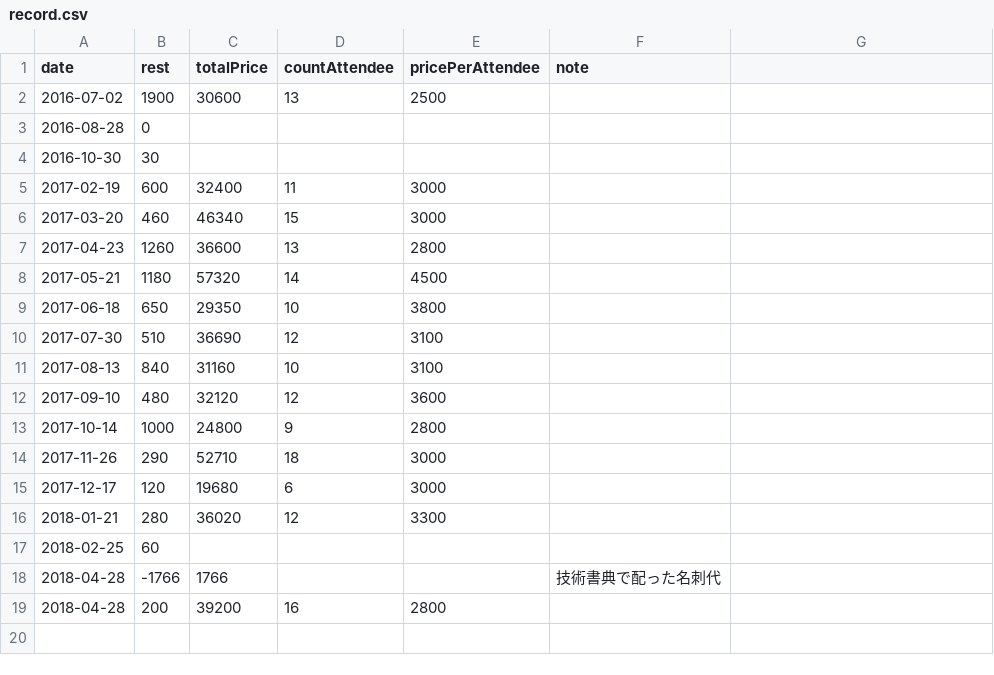
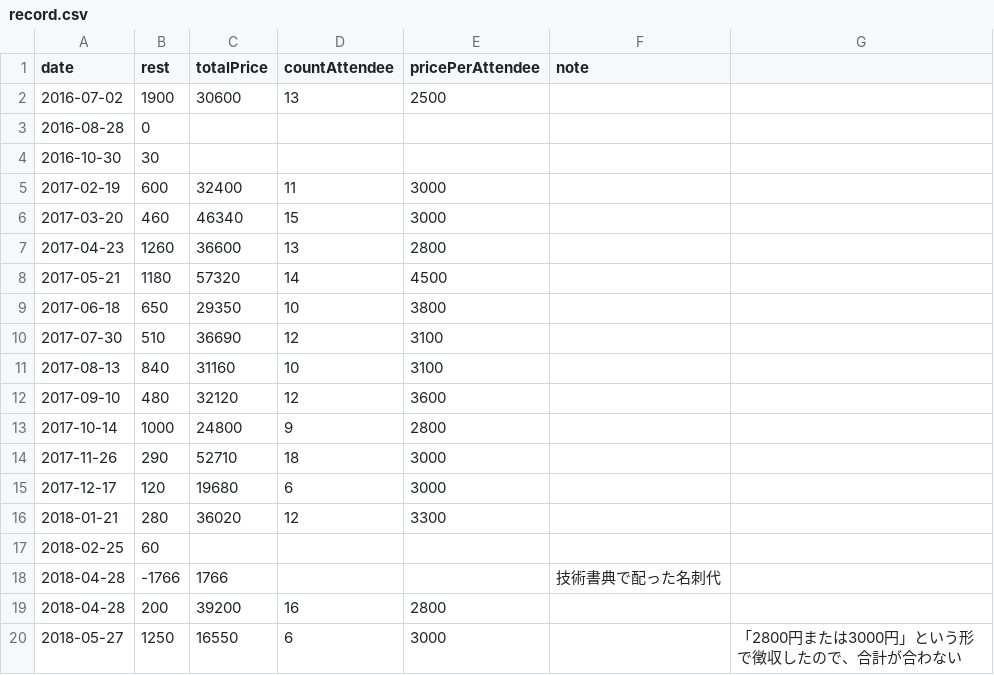
Before and after one commit to hasmoku/fund, a CSV file: record.csv, drawn as a sheet; the diff names each change by its address in the sheet, - before the commit and + after, or states it on an @@ line.

Commit message:
update 2018-05-27

```diff
--- a/record.csv
+++ b/record.csv
+row 20: 2018-05-27 | 1250 | 16550 | 6 | 3000 |  | 「2800円または3000円」という形で徴収したので、合計が合わない
```
